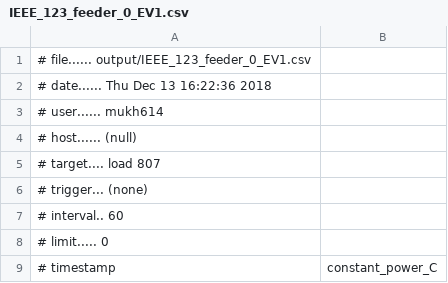
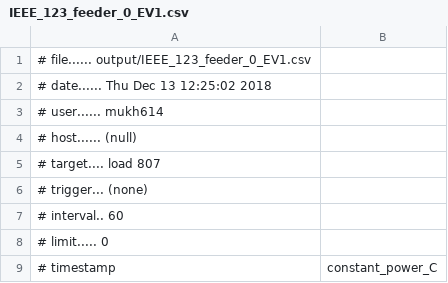
Before and after one commit to GMLC-TDC/HELICS-User_Guide, a CSV file: Example_1c/Distribution/output/IEEE_123_feeder_0_EV1.csv, drawn as a sheet; only a part is shown.

```diff
--- a/Example_1c/Distribution/output/IEEE_123_feeder_0_EV1.csv
+++ b/Example_1c/Distribution/output/IEEE_123_feeder_0_EV1.csv
@@ -1,3 +1,3 @@
 # file...... output/IEEE_123_feeder_0_EV1.csv
-# date...... Thu Dec 13 16:22:36 2018
+# date...... Thu Dec 13 12:25:02 2018
 # user...... mukh614
```
Also changed, not shown: Example_1c/Distribution/output/IEEE_123_feeder_0_EV2.csv, Example_1c/Distribution/output/IEEE_123_feeder_0_EV3.csv, 51 other files.
